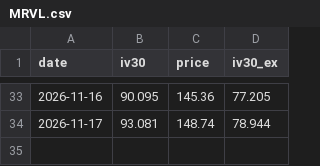
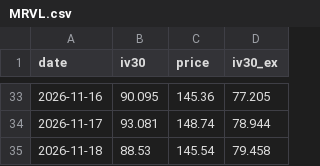
Before and after one commit to joellis7777/vol-wheel, a CSV file: data/iv_history/MRVL.csv, drawn as a sheet; only a part is shown, gaps mark what is left out; the diff names each change by its address in the sheet, - before the commit and + after, or states it on an @@ line.

```diff
--- a/data/iv_history/MRVL.csv
+++ b/data/iv_history/MRVL.csv
+row 35: 2026-11-18 | 88.53 | 145.54 | 79.458
```
Also changed, not shown: data/iv_history/AMZN.csv, data/iv_history/CEG.csv, 18 other files.
